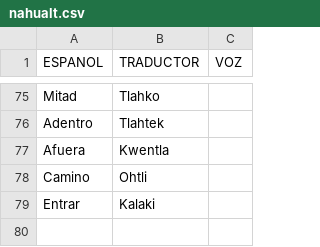
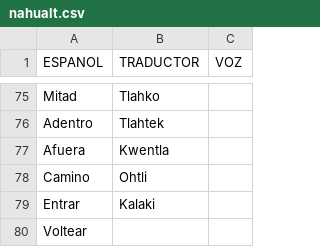
Before and after one commit to aplicacionnaualt-lgtm/diccionario, a CSV file: nahualt.csv, drawn as a sheet; only a part is shown, gaps mark what is left out.

Commit message:
Actualización con BOM UTF-8 para nahuatl - 2026-04-14T20:46:08.128Z

```diff
--- a/nahualt.csv
+++ b/nahualt.csv
@@ -79 +79,2 @@ Camino 	Ohtli
 Entrar 	Kalaki	
+Voltear 		
```
